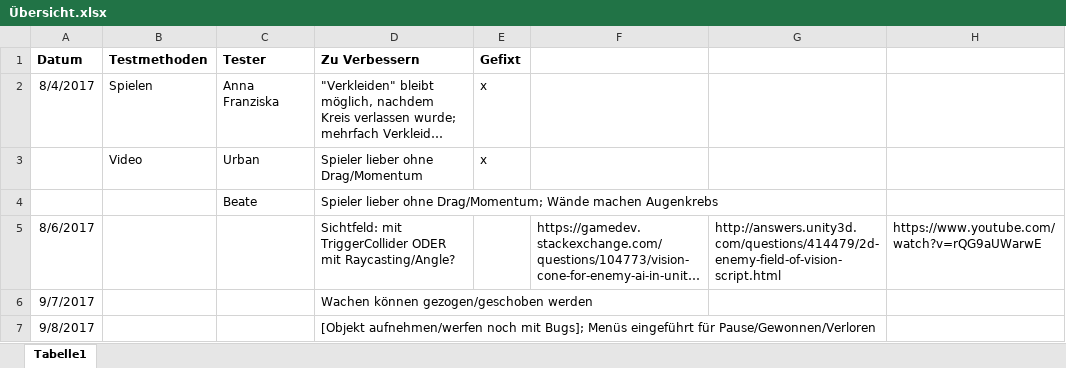
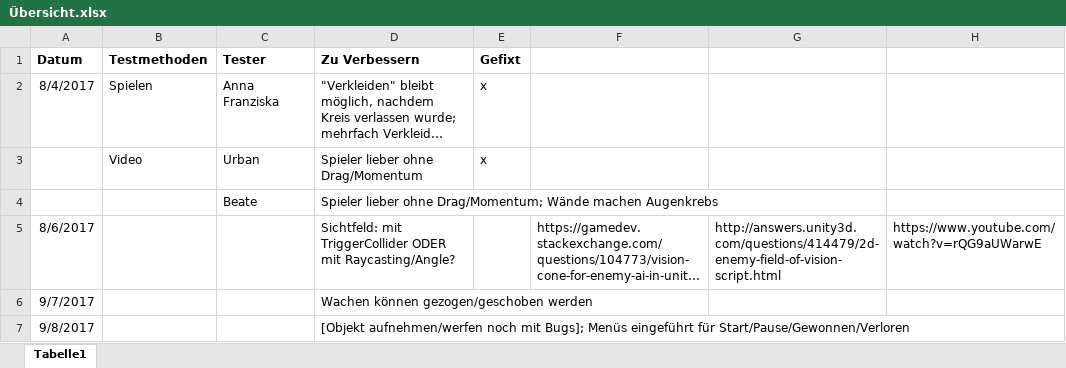
Before and after one commit to AnuschkaFive/discordia-agency, an Excel workbook: Development_Testing/Übersicht.xlsx, sheet Tabelle1, drawn as a sheet; only a part is shown; long unchanged cells end in …; values as stored, in another font and other column widths than the file's, no borders; the diff names each change by its address in the sheet, - before the commit and + after, or states it on an @@ line.

Commit message:
Start-Menu added

```diff
--- a/Development_Testing/Übersicht.xlsx (sheet Tabelle1)
+++ b/Development_Testing/Übersicht.xlsx (sheet Tabelle1)
-D7 (Zu Verbessern): …eingeführt für Pause/Gewonnen/Verloren
+D7 (Zu Verbessern): …eingeführt für Start/Pause/Gewonnen/Verloren
```
Also changed, not shown: 26 other files.
